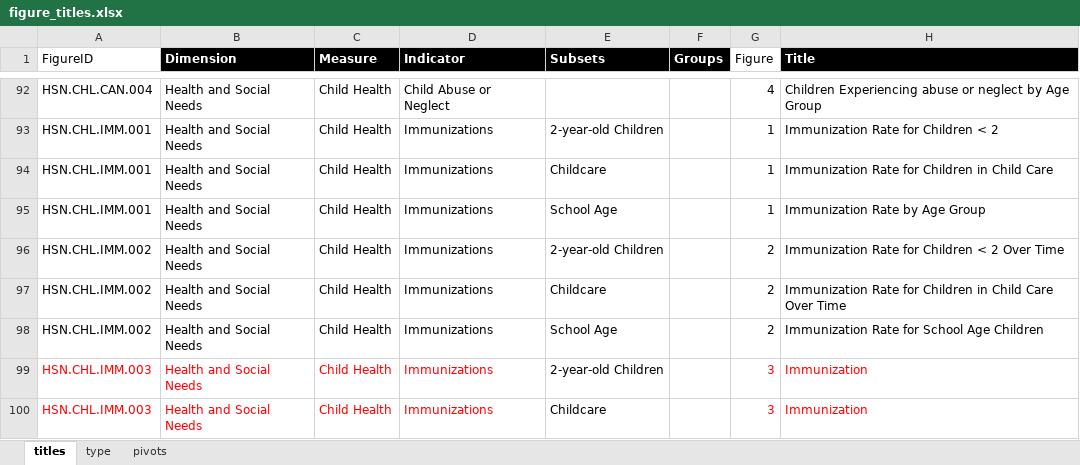
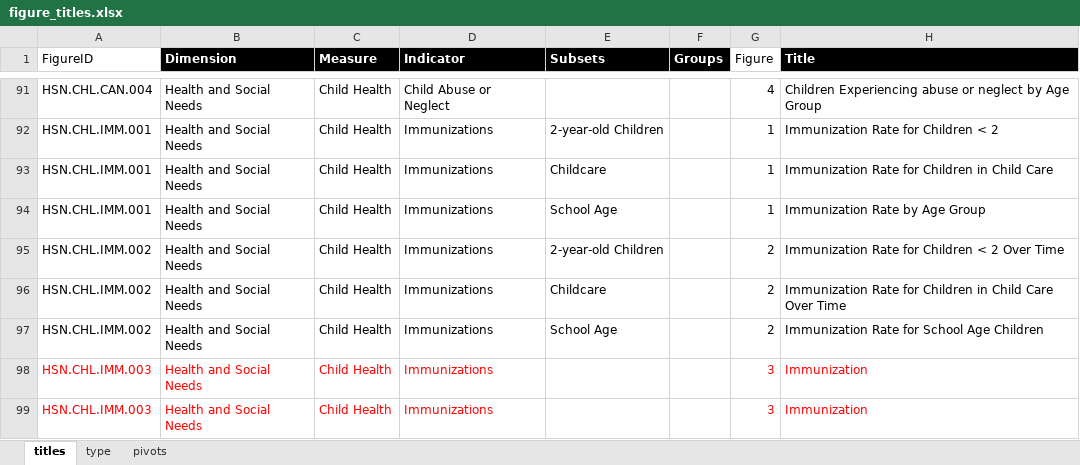
Before and after one commit to I2D2-Data-Team/IDD_Dashboard_App_Dev, an Excel workbook: App/Data/figure_titles.xlsx, sheet titles, drawn as a sheet; only a part is shown, gaps mark what is left out; values as stored, in another font and other column widths than the file's, no borders; table styles not drawn; addresses are those after the commit; the diff covers the shown part only; the diff names each change by its address in the sheet, - before the commit and + after, or states it on an @@ line.

Commit message:
Prepare tooltip data

```diff
--- a/App/Data/figure_titles.xlsx (sheet titles)
+++ b/App/Data/figure_titles.xlsx (sheet titles)
-E98 (Subsets): 2-year-old Children
+E98 (Subsets): (empty)
-E99 (Subsets): Childcare
+E99 (Subsets): (empty)
```
Also changed, not shown: 1 removed row, 1 edited cell and cell formats elsewhere in this sheet, 9 other files.
